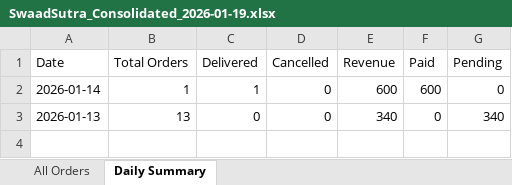
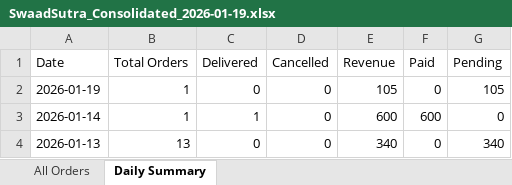
Before and after one commit to poojadwarkunde/swaad-sutra, an Excel workbook: reports/SwaadSutra_Consolidated_2026-01-19.xlsx, sheet Daily Summary, drawn as a sheet; values as stored, in another font and other column widths than the file's, no borders; the diff names each change by its address in the sheet, - before the commit and + after, or states it on an @@ line.

```diff
--- a/reports/SwaadSutra_Consolidated_2026-01-19.xlsx (sheet Daily Summary)
+++ b/reports/SwaadSutra_Consolidated_2026-01-19.xlsx (sheet Daily Summary)
+row 2: 2026-01-19 | 1 | 0 | 0 | 105 | 0 | 105
```
Also changed, not shown: sheet All Orders.
